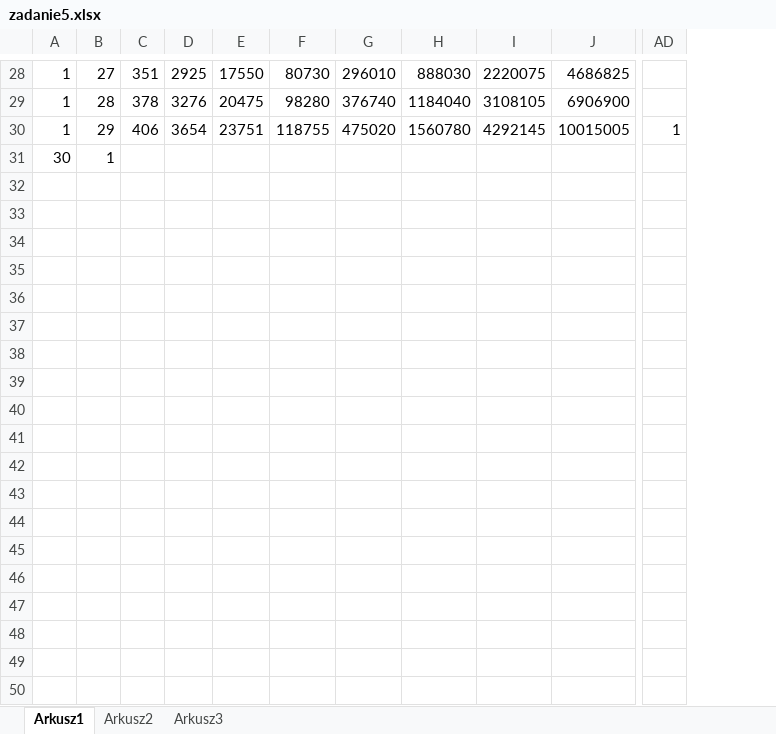
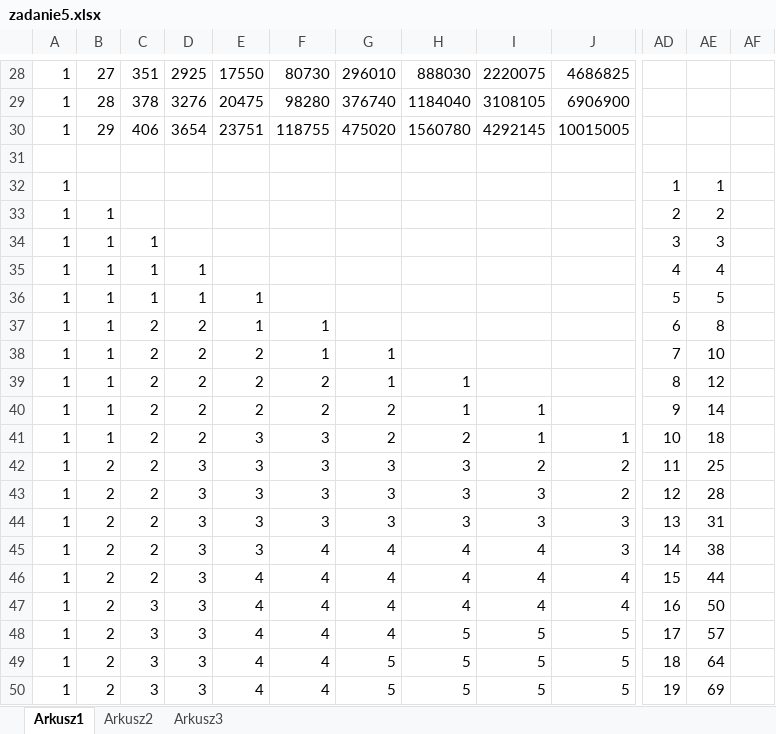
Before and after one commit to Bartuz/school, an Excel workbook: 14-01-28/zadanie5.xlsx, sheet Arkusz1, drawn as a sheet; only a part is shown, gaps mark what is left out; values as stored, in another font and other column widths than the file's, no borders; removed rows and columns are numbered as before the commit, all else as after; rows hold the shown columns only; the diff covers the shown part only; the diff names each change by its address in the sheet, - before the commit and + after, or states it on an @@ line.

Commit message:
excel done

```diff
--- a/14-01-28/zadanie5.xlsx (sheet Arkusz1)
+++ b/14-01-28/zadanie5.xlsx (sheet Arkusz1)
-column AD, row 30: 1
+column AD, empty
+column AE, empty
+column AF, empty
-row 31: 30 | 1
+row 31: (empty)
+row 32: 1 |  |  |  |  |  |  |  |  |  | 1 | 1
+row 33: 1 | 1 |  |  |  |  |  |  |  |  | 2 | 2
+row 34: 1 | 1 | 1 |  |  |  |  |  |  |  | 3 | 3
+row 35: 1 | 1 | 1 | 1 |  |  |  |  |  |  | 4 | 4
+row 36: 1 | 1 | 1 | 1 | 1 |  |  |  |  |  | 5 | 5
+row 37: 1 | 1 | 2 | 2 | 1 | 1 |  |  |  |  | 6 | 8
+row 38: 1 | 1 | 2 | 2 | 2 | 1 | 1 |  |  |  | 7 | 10
+row 39: 1 | 1 | 2 | 2 | 2 | 2 | 1 | 1 |  |  | 8 | 12
+row 40: 1 | 1 | 2 | 2 | 2 | 2 | 2 | 1 | 1 |  | 9 | 14
+row 41: 1 | 1 | 2 | 2 | 3 | 3 | 2 | 2 | 1 | 1 | 10 | 18
+row 42: 1 | 2 | 2 | 3 | 3 | 3 | 3 | 3 | 2 | 2 | 11 | 25
+row 43: 1 | 2 | 2 | 3 | 3 | 3 | 3 | 3 | 3 | 2 | 12 | 28
+row 44: 1 | 2 | 2 | 3 | 3 | 3 | 3 | 3 | 3 | 3 | 13 | 31
+row 45: 1 | 2 | 2 | 3 | 3 | 4 | 4 | 4 | 4 | 3 | 14 | 38
+row 46: 1 | 2 | 2 | 3 | 4 | 4 | 4 | 4 | 4 | 4 | 15 | 44
+row 47: 1 | 2 | 3 | 3 | 4 | 4 | 4 | 4 | 4 | 4 | 16 | 50
+row 48: 1 | 2 | 3 | 3 | 4 | 4 | 4 | 5 | 5 | 5 | 17 | 57
+row 49: 1 | 2 | 3 | 3 | 4 | 4 | 5 | 5 | 5 | 5 | 18 | 64
+row 50: 1 | 2 | 3 | 3 | 4 | 4 | 5 | 5 | 5 | 5 | 19 | 69
```
Also changed, not shown: 74 added rows elsewhere in this sheet, 2 other files.
